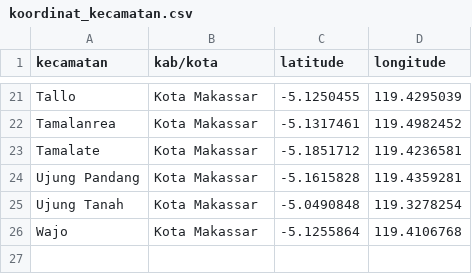
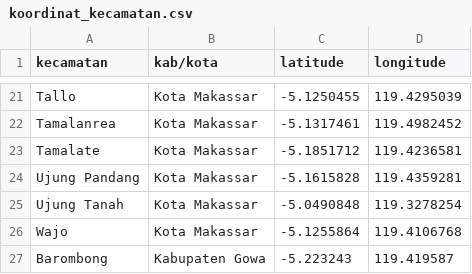
Before and after one commit to ArfaniAsra/skripsi_clustering_kontak_tb, a CSV file: dataset/koordinat_kecamatan.csv, drawn as a sheet; only a part is shown, gaps mark what is left out; the diff names each change by its address in the sheet, - before the commit and + after, or states it on an @@ line.

Commit message:
Update koordinat_kecamatan.csv

```diff
--- a/dataset/koordinat_kecamatan.csv
+++ b/dataset/koordinat_kecamatan.csv
+row 27: Barombong | Kabupaten Gowa | -5.223243 | 119.419587
```
